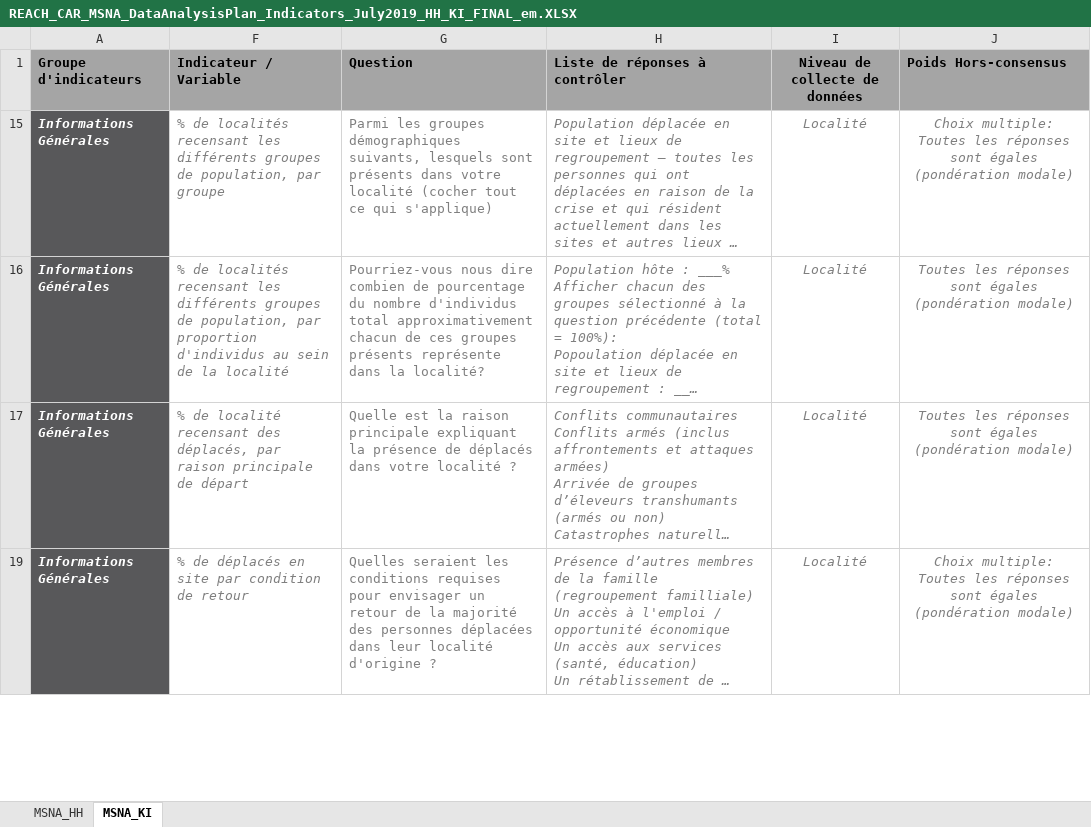
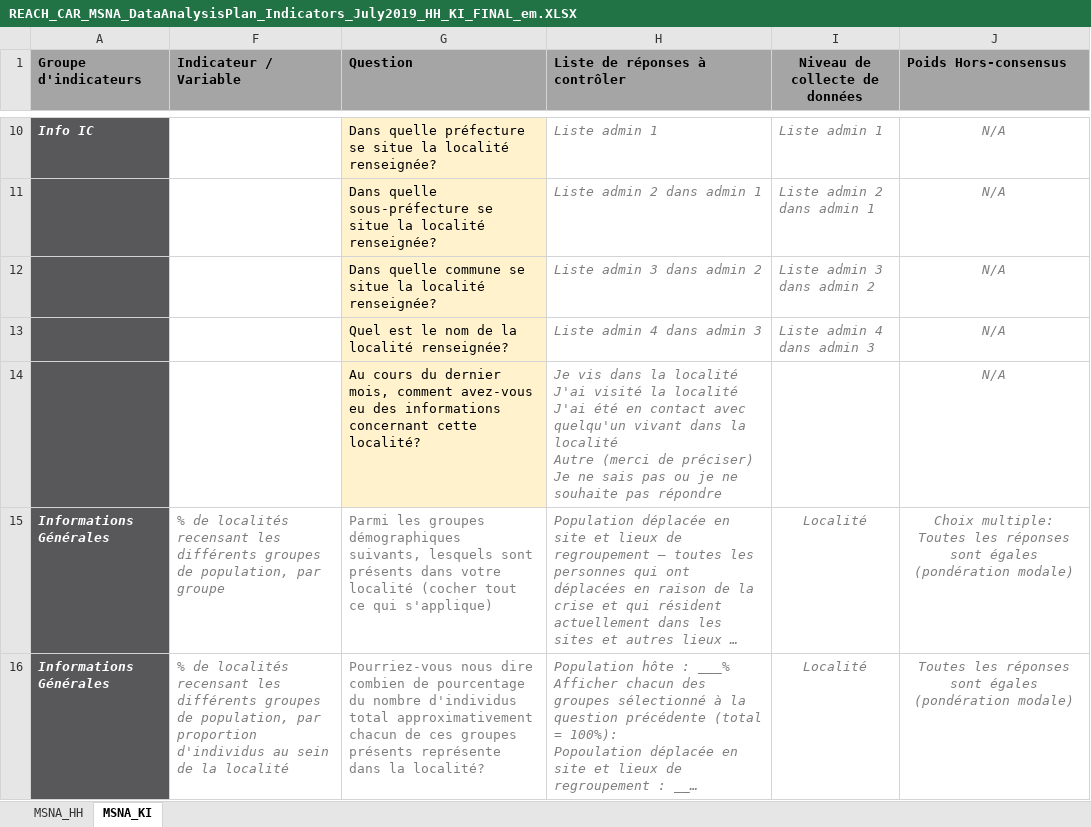
Before and after one commit to ElliottMess/CAR_MSNA_KIIsAgregation_Aug2019, an Excel workbook: REACH_CAR_MSNA_DataAnalysisPlan_Indicators_July2019_HH_KI_FINAL_em.XLSX, sheet MSNA_KI, drawn as a sheet; only a part is shown, gaps mark what is left out; the shorter side is filled out with more unchanged rows; long unchanged cells end in …; values as stored, in another font and other column widths than the file's, no borders; conditional formats not drawn; ↵ is a line break in a cell; the diff covers the shown part only; the diff names each change by its address in the sheet, - before the commit and + after, or states it on an @@ line.

```diff
--- a/REACH_CAR_MSNA_DataAnalysisPlan_Indicators_July2019_HH_KI_FINAL_em.XLSX (sheet MSNA_KI)
+++ b/REACH_CAR_MSNA_DataAnalysisPlan_Indicators_July2019_HH_KI_FINAL_em.XLSX (sheet MSNA_KI)
@@ row 10 unhidden: Info IC |  | Dans quelle préfecture se situe la localité renseignée? | Liste admin 1 | Liste admin 1 | N/A @@
@@ row 11 unhidden:  |  | Dans quelle sous-préfecture se situe la localité renseignée? | Liste admin 2 dans admin 1 | Liste admin 2 dans admin 1 | N/A @@
@@ row 12 unhidden:  |  | Dans quelle commune se situe la localité renseignée? | Liste admin 3 dans admin 2 | Liste admin 3 dans admin 2 | N/A @@
@@ row 13 unhidden:  |  | Quel est le nom de la localité renseignée? | Liste admin 4 dans admin 3 | Liste admin 4 dans admin 3 | N/A @@
@@ row 14 unhidden:  |  | Au cours du dernier mois, comment avez-vous eu des informations concernant cette localité? | Je vis dans la localité ↵ J'ai visité la localité ↵ J'ai été en contact avec quelqu'un vivant dans la localité ↵ Autre (merci de préciser) ↵ Je ne sais pas ou je ne souhaite pas répondre |  | N/A @@
```
Also changed, not shown: 1 added row, 23 hidden or unhidden rows, 2 edited cells and cell formats elsewhere in this sheet, hidden cells, 2 other files.
